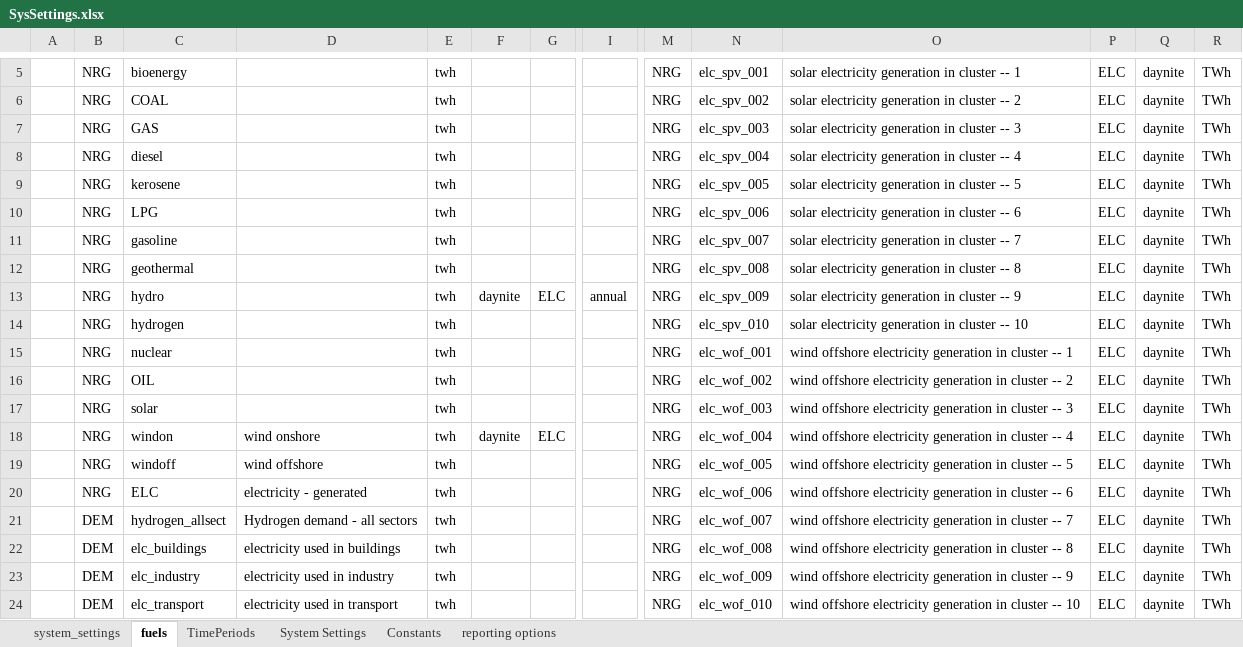
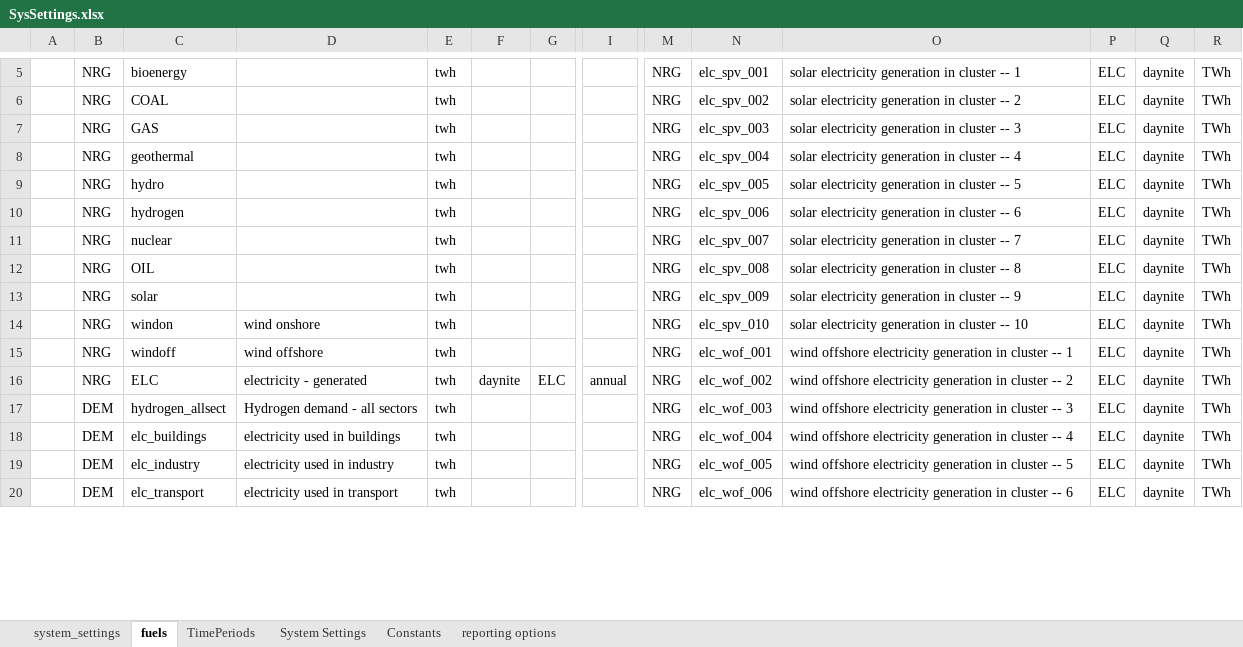
Before and after one commit to kraik98/ee-times, an Excel workbook: VerveStacks_EST/SysSettings.xlsx, sheet fuels, drawn as a sheet; only a part is shown, gaps mark what is left out; values as stored, in another font and other column widths than the file's, no borders; removed rows and columns are numbered as before the commit, all else as after; rows hold the shown columns only; the diff covers the shown part only; the diff names each change by its address in the sheet, - before the commit and + after, or states it on an @@ line.

Commit message:
correcting demand in SysSettings.xlsx

```diff
--- a/VerveStacks_EST/SysSettings.xlsx (sheet fuels)
+++ b/VerveStacks_EST/SysSettings.xlsx (sheet fuels)
-C8: diesel
+C8: geothermal
-C9: kerosene
+C9: hydro
-C10: LPG
+C10: hydrogen
-C11: gasoline
+C11: nuclear
-C12: geothermal
+C12: OIL
-row 13:  | NRG | hydro |  | twh | daynite | ELC | annual | NRG | elc_spv_009 | solar electricity generation in cluster -- 9 | ELC | daynite | TWh
-row 14:  | NRG | hydrogen |  | twh |  |  |  | NRG | elc_spv_010 | solar electricity generation in cluster -- 10 | ELC | daynite | TWh
-row 15:  | NRG | nuclear |  | twh |  |  |  | NRG | elc_wof_001 | wind offshore electricity generation in cluster -- 1 | ELC | daynite | TWh
-row 16:  | NRG | OIL |  | twh |  |  |  | NRG | elc_wof_002 | wind offshore electricity generation in cluster -- 2 | ELC | daynite | TWh
-N13: elc_wof_003
+N13: elc_spv_009
-O13: wind offshore electricity generation in cluster -- 3
+O13: solar electricity generation in cluster -- 9
-F14: daynite
+F14: (empty)
-G14: ELC
+G14: (empty)
-N14: elc_wof_004
+N14: elc_spv_010
-O14: wind offshore electricity generation in cluster -- 4
+O14: solar electricity generation in cluster -- 10
-N15: elc_wof_005
+N15: elc_wof_001
-O15: …cluster -- 5
+O15: …cluster -- 1
-F16: (empty)
+F16: daynite
-G16: (empty)
+G16: ELC
-I16: (empty)
+I16: annual
-N16: elc_wof_006
+N16: elc_wof_002
-O16: …cluster -- 6
+O16: …cluster -- 2
-N17: elc_wof_007
+N17: elc_wof_003
-O17: …cluster -- 7
+O17: …cluster -- 3
-N18: elc_wof_008
+N18: elc_wof_004
-O18: …cluster -- 8
+O18: …cluster -- 4
-N19: elc_wof_009
+N19: elc_wof_005
-O19: …cluster -- 9
+O19: …cluster -- 5
-N20: elc_wof_010
+N20: elc_wof_006
-O20: …cluster -- 10
+O20: …cluster -- 6
```
Also changed, not shown: 4 added rows and 10 edited cells elsewhere in this sheet, VerveStacks_EST/SubRES_Tmpl/SubRES_New_RE_and_Conventional.xlsx.
